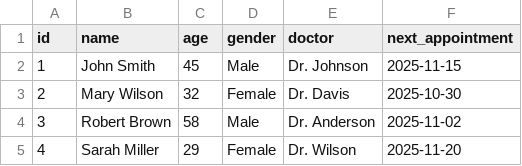
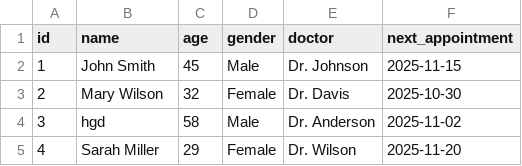
Before and after one commit to MPRohit0/HTF25-Team-311, a CSV file: FrontEnd/data/doctor_patients.csv, drawn as a sheet.

```diff
--- a/FrontEnd/data/doctor_patients.csv
+++ b/FrontEnd/data/doctor_patients.csv
@@ -3,3 +3,3 @@ id,name,age,gender,doctor,next_appointment
 2,Mary Wilson,32,Female,Dr. Davis,2025-10-30
-3,Robert Brown,58,Male,Dr. Anderson,2025-11-02
+3,hgd,58,Male,Dr. Anderson,2025-11-02
 4,Sarah Miller,29,Female,Dr. Wilson,2025-11-20
```
Also changed, not shown: FrontEnd/data/patient_patients.csv, 7 other files.
